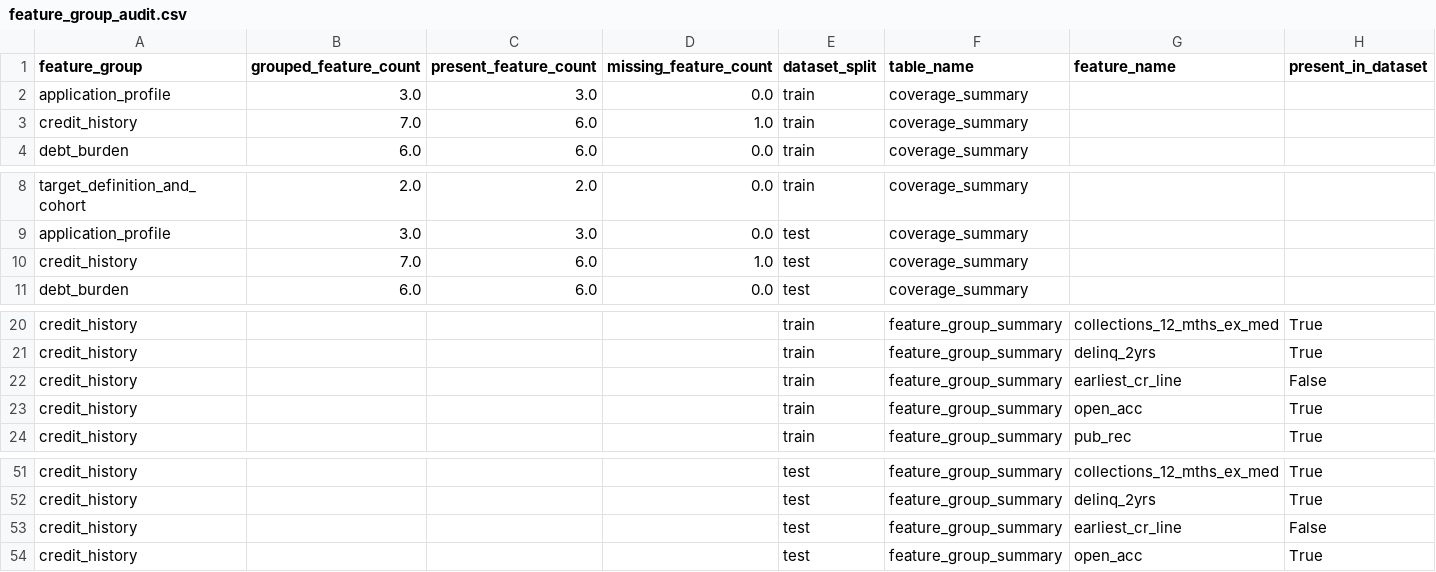
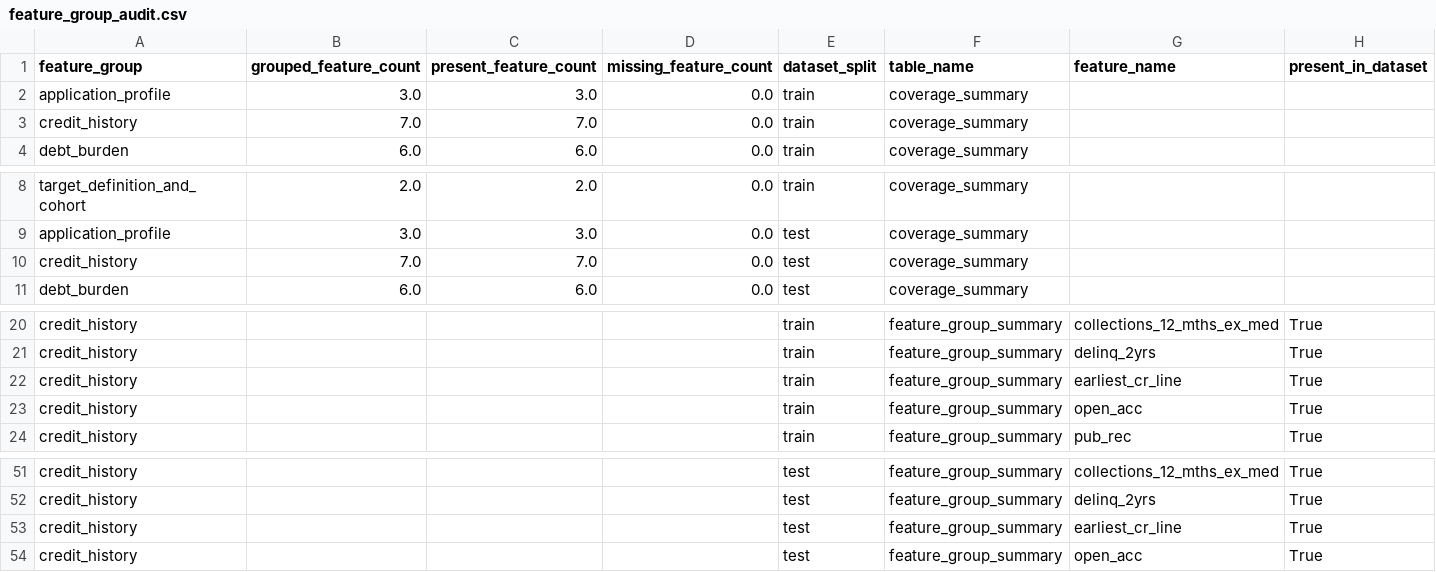
Before and after one commit to Mister-Sippi/loans-at-risk-capturing-default, a CSV file: artifacts/eda/tables/feature_group_audit.csv, drawn as a sheet; only a part is shown, gaps mark what is left out.

```diff
--- a/artifacts/eda/tables/feature_group_audit.csv
+++ b/artifacts/eda/tables/feature_group_audit.csv
@@ -2,3 +2,3 @@ feature_group,grouped_feature_count,present_feature_count,missing_feature_count,
 application_profile,3.0,3.0,0.0,train,coverage_summary,,
-credit_history,7.0,6.0,1.0,train,coverage_summary,,
+credit_history,7.0,7.0,0.0,train,coverage_summary,,
 debt_burden,6.0,6.0,0.0,train,coverage_summary,,
@@ -9,3 +9,3 @@ target_definition_and_cohort,2.0,2.0,0.0,train,coverage_summary,,
 application_profile,3.0,3.0,0.0,test,coverage_summary,,
-credit_history,7.0,6.0,1.0,test,coverage_summary,,
+credit_history,7.0,7.0,0.0,test,coverage_summary,,
 debt_burden,6.0,6.0,0.0,test,coverage_summary,,
@@ -21,3 +21,3 @@ credit_history,,,,train,feature_group_summary,collections_12_mths_ex_med,True
 credit_history,,,,train,feature_group_summary,delinq_2yrs,True
-credit_history,,,,train,feature_group_summary,earliest_cr_line,False
+credit_history,,,,train,feature_group_summary,earliest_cr_line,True
 credit_history,,,,train,feature_group_summary,open_acc,True
@@ -52,3 +52,3 @@ credit_history,,,,test,feature_group_summary,collections_12_mths_ex_med,True
 credit_history,,,,test,feature_group_summary,delinq_2yrs,True
-credit_history,,,,test,feature_group_summary,earliest_cr_line,False
+credit_history,,,,test,feature_group_summary,earliest_cr_line,True
 credit_history,,,,test,feature_group_summary,open_acc,True
```
Also changed, not shown: notebooks/catboost_info/learn_error.tsv, notebooks/catboost_info/time_left.tsv, 40 other files.
